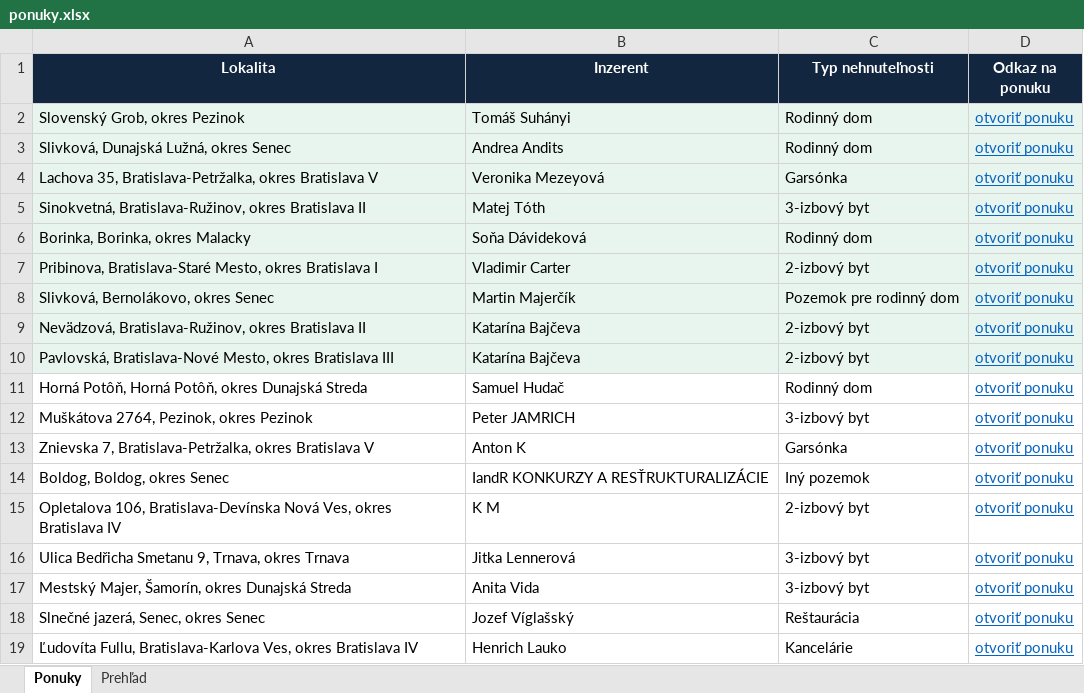
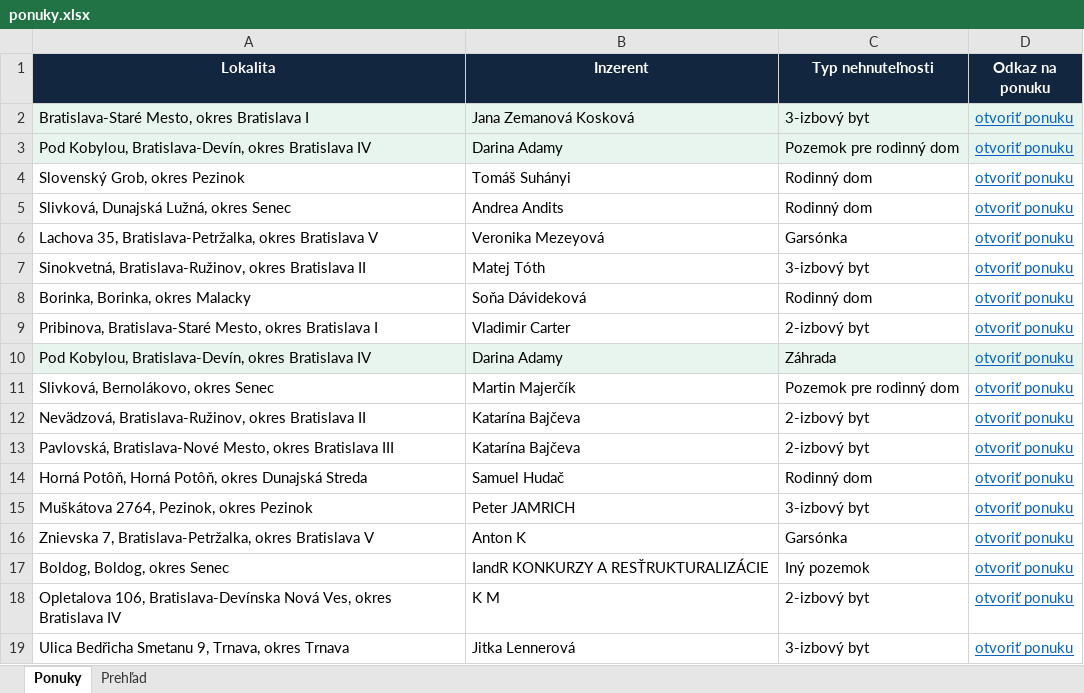
Before and after one commit to mrkubis-nest/nehnutelnosti-scraper, an Excel workbook: public/ponuky.xlsx, sheet Ponuky, drawn as a sheet; only a part is shown; the shorter side is filled out with more unchanged rows; values as stored, in another font and other column widths than the file's, no borders; addresses are those after the commit; the diff names each change by its address in the sheet, - before the commit and + after, or states it on an @@ line.

```diff
--- a/public/ponuky.xlsx (sheet Ponuky)
+++ b/public/ponuky.xlsx (sheet Ponuky)
+row 2: Bratislava-Staré Mesto, okres Bratislava I | Jana Zemanová Kosková | 3-izbový byt | otvoriť ponuku
+row 3: Pod Kobylou, Bratislava-Devín, okres Bratislava IV | Darina Adamy | Pozemok pre rodinný dom | otvoriť ponuku
-A4:D9 fill: #E8F5EE
+A4:D9 fill: none
+row 10: Pod Kobylou, Bratislava-Devín, okres Bratislava IV | Darina Adamy | Záhrada | otvoriť ponuku
-A11:D13 fill: #E8F5EE
+A11:D13 fill: none
```
Also changed, not shown: sheet Prehľad, 2 other files.
